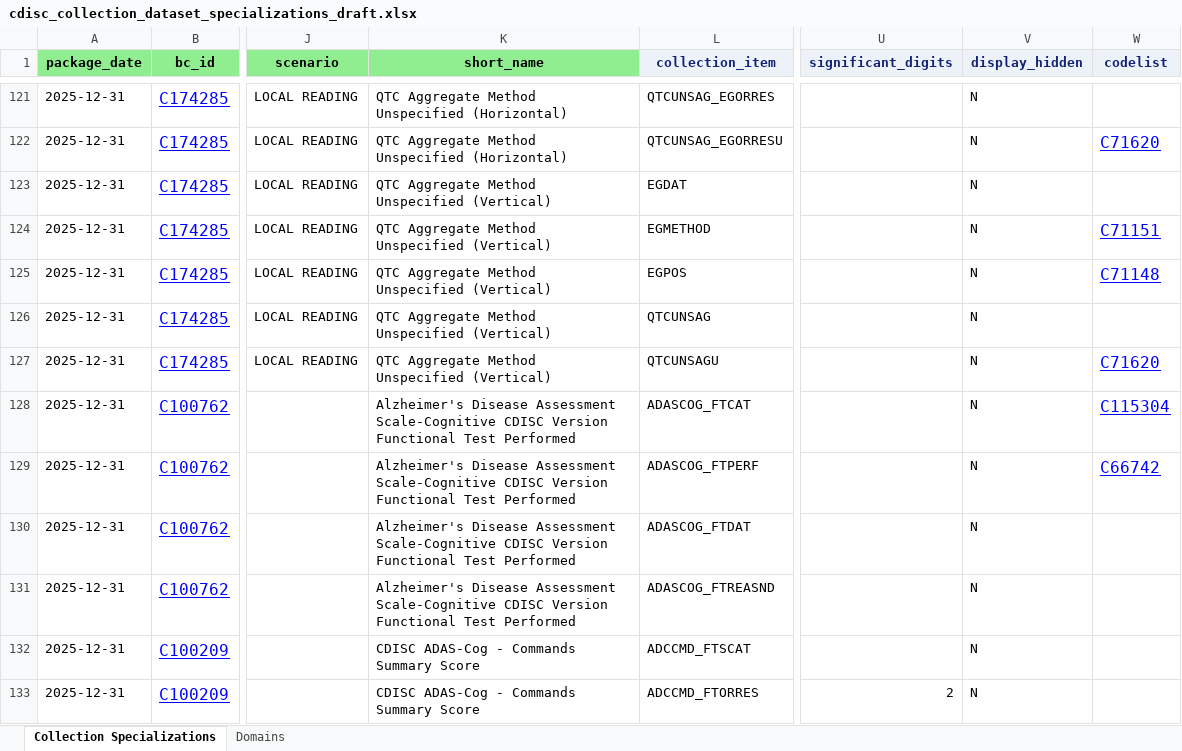
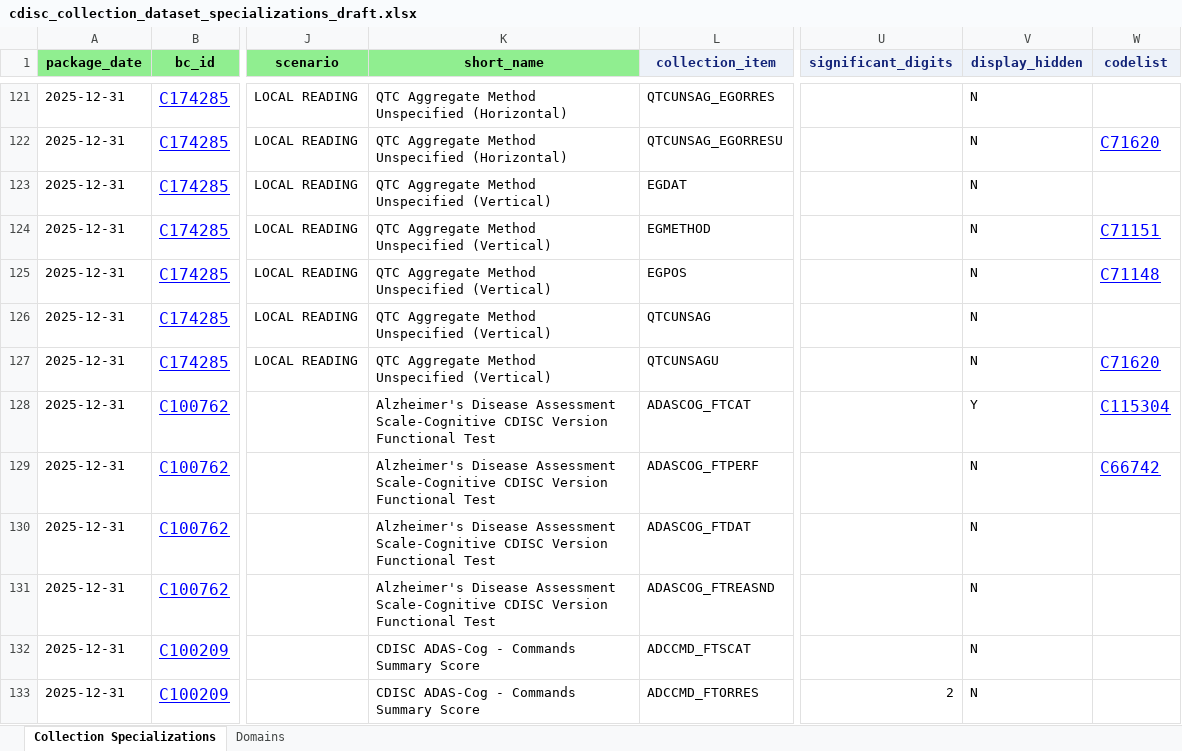
Before and after one commit to lexjansen/cdisc360i-pocs, an Excel workbook: metadata/cdisc_collection_dataset_specializations_draft.xlsx, sheet Collection Specializations, drawn as a sheet; only a part is shown, gaps mark what is left out; values as stored, in another font and other column widths than the file's, no borders; the diff names each change by its address in the sheet, - before the commit and + after, or states it on an @@ line.

```diff
--- a/metadata/cdisc_collection_dataset_specializations_draft.xlsx (sheet Collection Specializations)
+++ b/metadata/cdisc_collection_dataset_specializations_draft.xlsx (sheet Collection Specializations)
-K128:K131 (short_name): …Functional Test Performed
+K128:K131 (short_name): …Functional Test
-V128 (display_hidden): N
+V128 (display_hidden): Y
```
Also changed, not shown: metadata/cdisc_collection_forms.xlsx, 19 other files.
